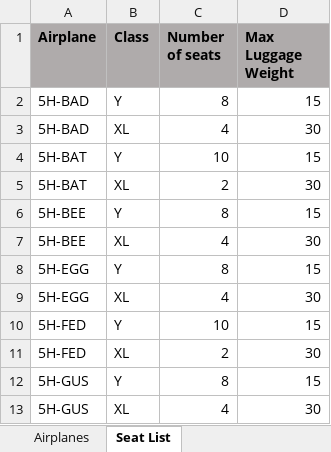
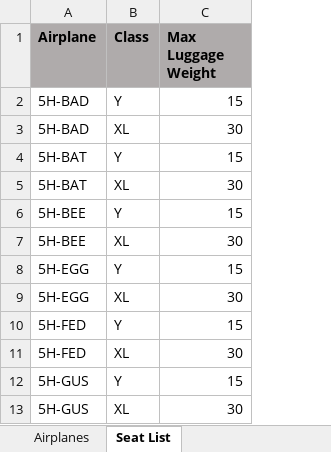
Before and after one commit to nfmmendes/DAFP-APP, an Excel workbook: Input example files/Airplanes.xlsx, sheet Seat List, drawn as a sheet; only a part is shown; values as stored, in another font and other column widths than the file's, no borders; the diff names each change by its address in the sheet, - before the commit and + after, or states it on an @@ line.

Commit message:
Correction on seat list importation Correction on visualization of data about optimization on status bar

```diff
--- a/Input example files/Airplanes.xlsx (sheet Seat List)
+++ b/Input example files/Airplanes.xlsx (sheet Seat List)
-column C (Number of seats), rows 2-13: 8 | 4 | 10 | 2 | 8 | 4 | 8 | 4 | 10 | 2 | 8 | 4
```
Also changed, not shown: 7 other files.
